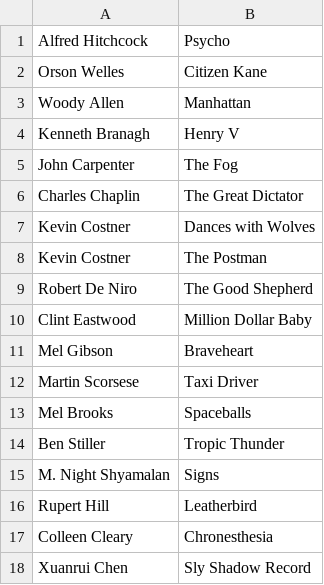
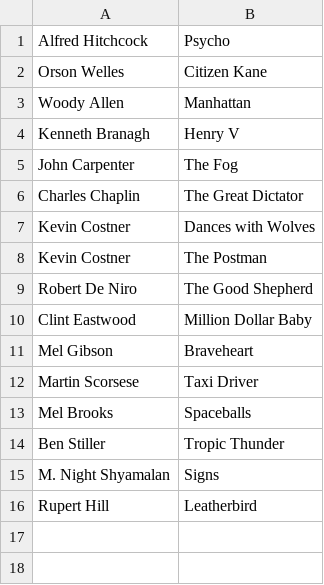
Before and after one commit to Shreyv/hadoop, a TSV file: ans2.tsv, drawn as a sheet; the diff names each change by its address in the sheet, - before the commit and + after, or states it on an @@ line.

```diff
--- a/ans2.tsv
+++ b/ans2.tsv
-row 17: Colleen Cleary | Chronesthesia
-row 18: Xuanrui Chen | Sly Shadow Record
```
Also changed, not shown: 8 other files.
